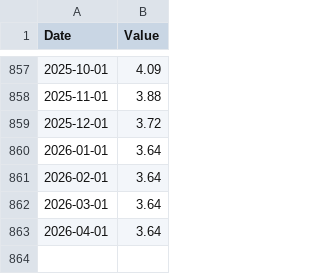
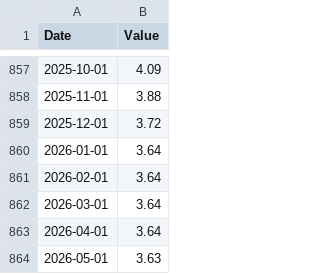
Before and after one commit to ljmvictor/us-economic-tracker, a CSV file: data/fed_funds_rate.csv, drawn as a sheet; only a part is shown, gaps mark what is left out; the diff names each change by its address in the sheet, - before the commit and + after, or states it on an @@ line.

```diff
--- a/data/fed_funds_rate.csv
+++ b/data/fed_funds_rate.csv
+row 864: 2026-05-01 | 3.63
```
